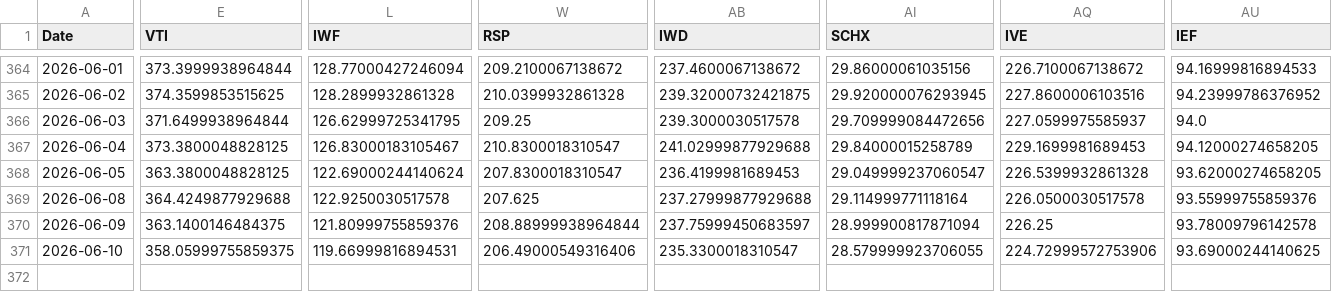
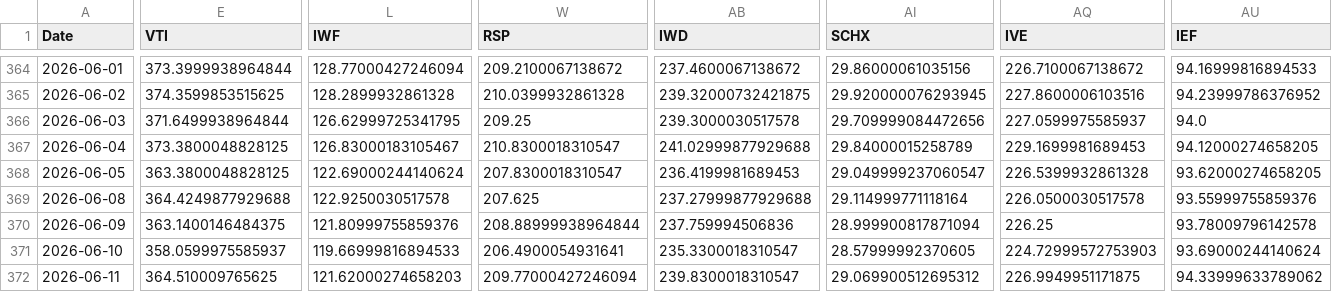
Before and after one commit to chordiaprovit/smart_portfolio_bot_local_ai, a CSV file: data/etf_prices_converted.csv, drawn as a sheet; only a part is shown, gaps mark what is left out; rows hold the shown columns only; the diff covers the shown part only; the diff names each change by its address in the sheet, - before the commit and + after, or states it on an @@ line.

```diff
--- a/data/etf_prices_converted.csv
+++ b/data/etf_prices_converted.csv
-AB370 (IWD): 237.75999450683597
+AB370 (IWD): 237.759994506836
-E371 (VTI): 358.05999755859375
+E371 (VTI): 358.0599975585937
-L371 (IWF): 119.66999816894531
+L371 (IWF): 119.66999816894533
-W371 (RSP): 206.49000549316406
+W371 (RSP): 206.4900054931641
-AI371 (SCHX): 28.579999923706055
+AI371 (SCHX): 28.57999992370605
-AQ371 (IVE): 224.72999572753906
+AQ371 (IVE): 224.72999572753903
-AU371 (IEF): 93.69000244140625
+AU371 (IEF): 93.69000244140624
+row 372: 2026-06-11 | 364.510009765625 | 121.62000274658203 | 209.77000427246094 | 239.8300018310547 | 29.069900512695312 | 226.9949951171875 | 94.33999633789062
```
Also changed, not shown: 4 edited cells elsewhere in this file.
